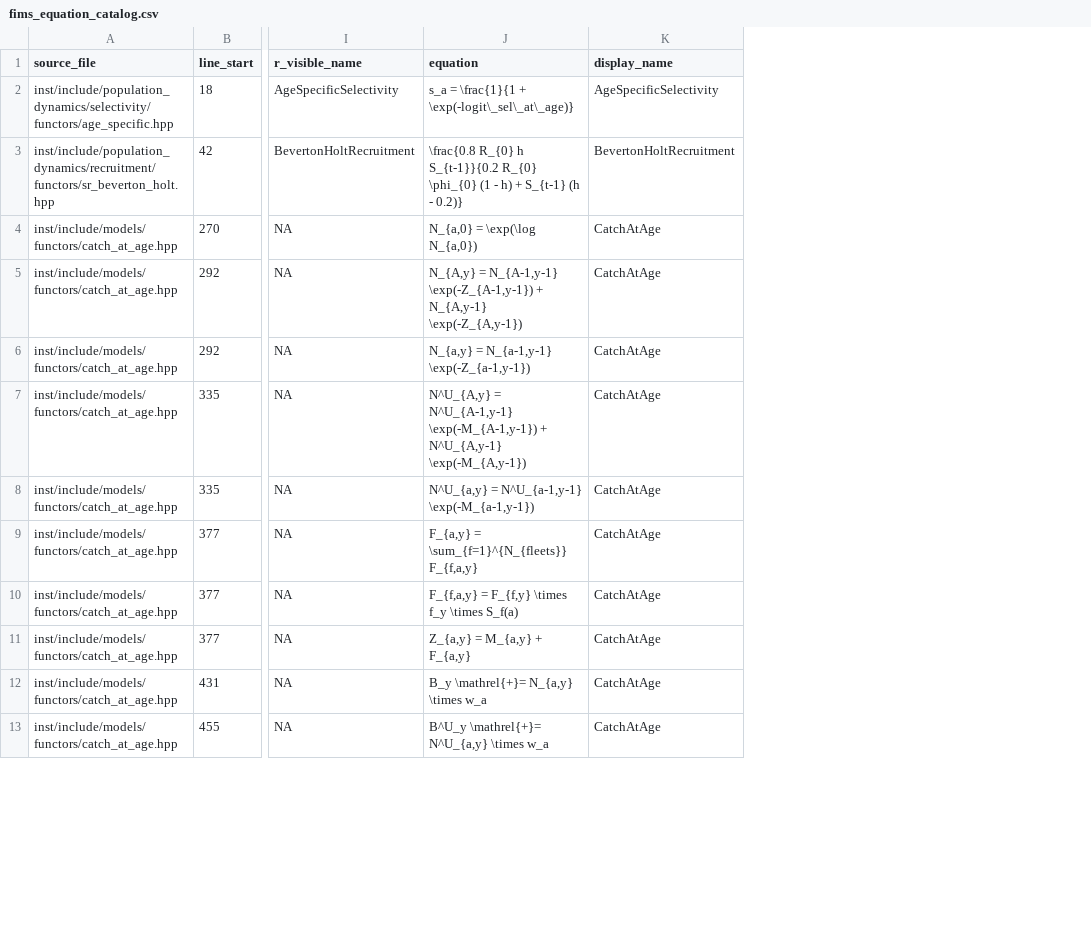
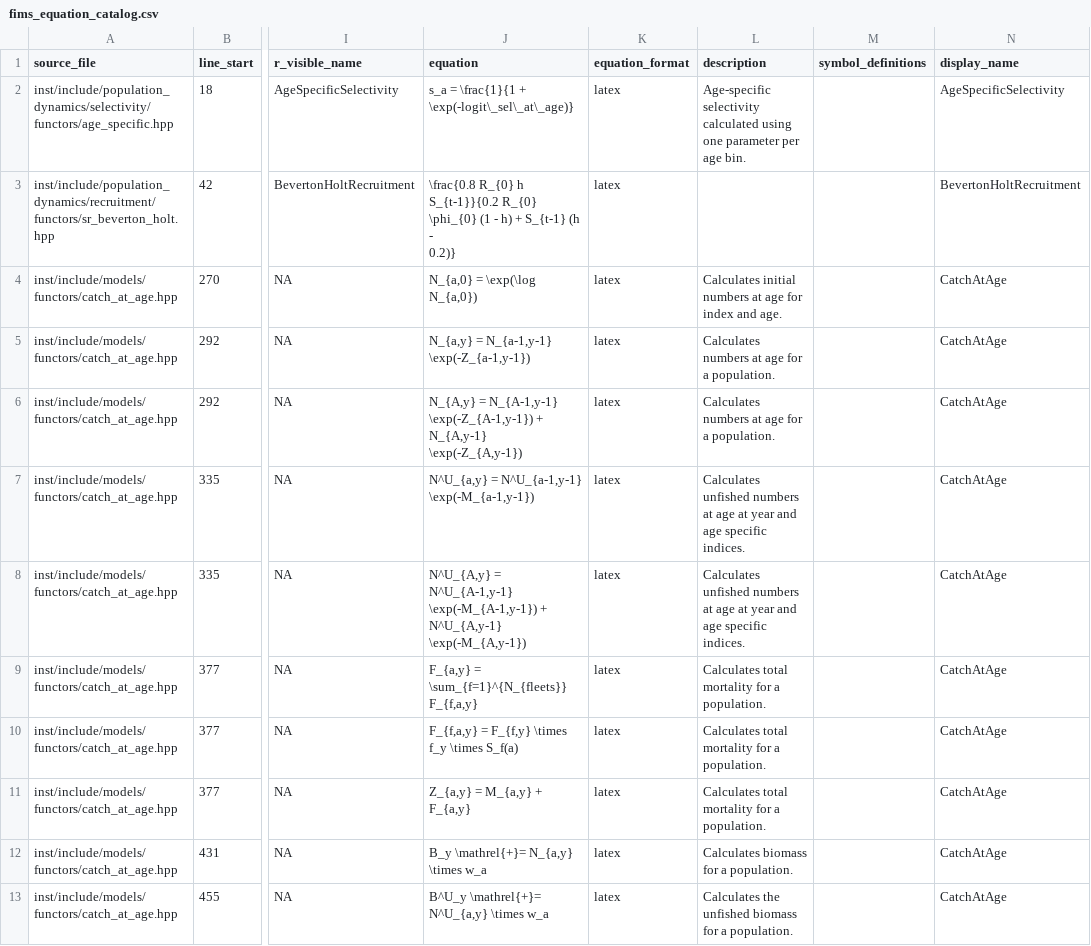
Before and after one commit to NOAA-FIMS/FIMS, a CSV file: visualization-prototypes/data/fims_equation_catalog.csv, drawn as a sheet; only a part is shown, gaps mark what is left out; addresses are those after the commit; ↵ is a line break in a cell; the diff covers the shown part only; the diff names each change by its address in the sheet, - before the commit and + after, or states it on an @@ line.

Commit message:
feat(catalog): improve equation browsing and source presentation

```diff
--- a/visualization-prototypes/data/fims_equation_catalog.csv
+++ b/visualization-prototypes/data/fims_equation_catalog.csv
+column K (equation_format), rows 2-4: all latex; row 6: latex; rows 8-13: all latex
+column L (description), rows 2-4: Age-specific selectivity calculated using one parameter per age bin. |  | Calculates initial numbers at age for index and age.; row 6: Calculates numbers at age for a population.; rows 8-13: Calculates unfished numbers at age at year and age specific indices. | Calculates total mortality for a population. | Calculates total mortality for a population. | Calculates total mortality for a population. | Calculates biomass for a population. | Calculates the unfished biomass for a population.
+column M (symbol_definitions), empty
-J3 (equation): …- 0.2)}
+J3 (equation): …- ↵ 0.2)}
@@ row 6 moved to row 5: inst/include/models/functors/catch_at_ag… @@
@@ row 8 moved to row 7: inst/include/models/functors/catch_at_ag… @@
```
Also changed, not shown: 1 removed row, 2 moved rows and 15 edited cells elsewhere in this file, 3 other files.
